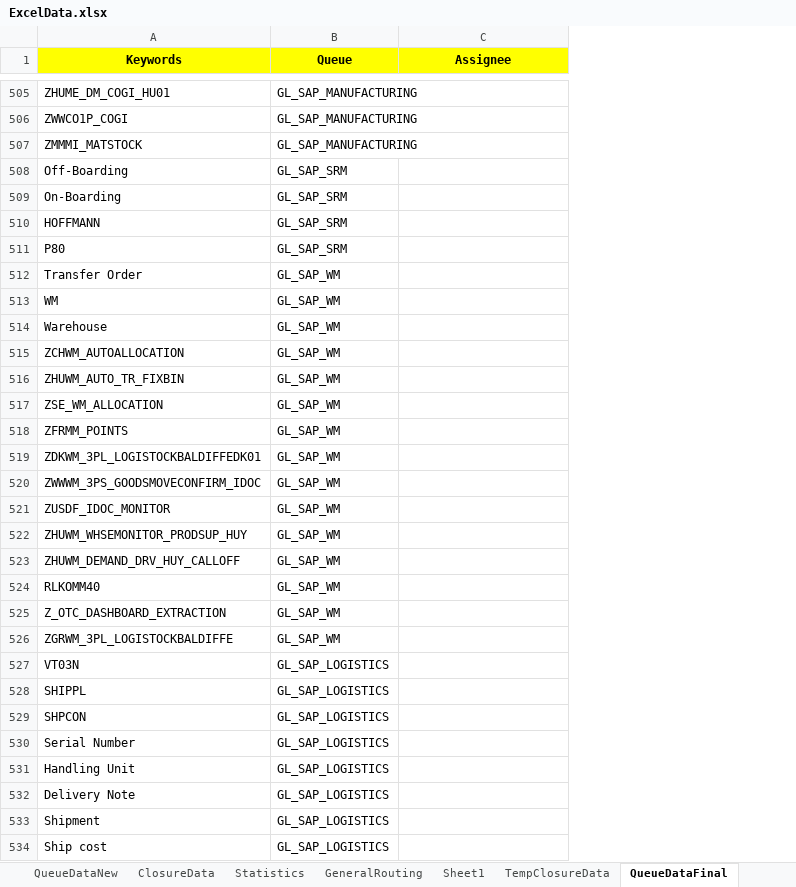
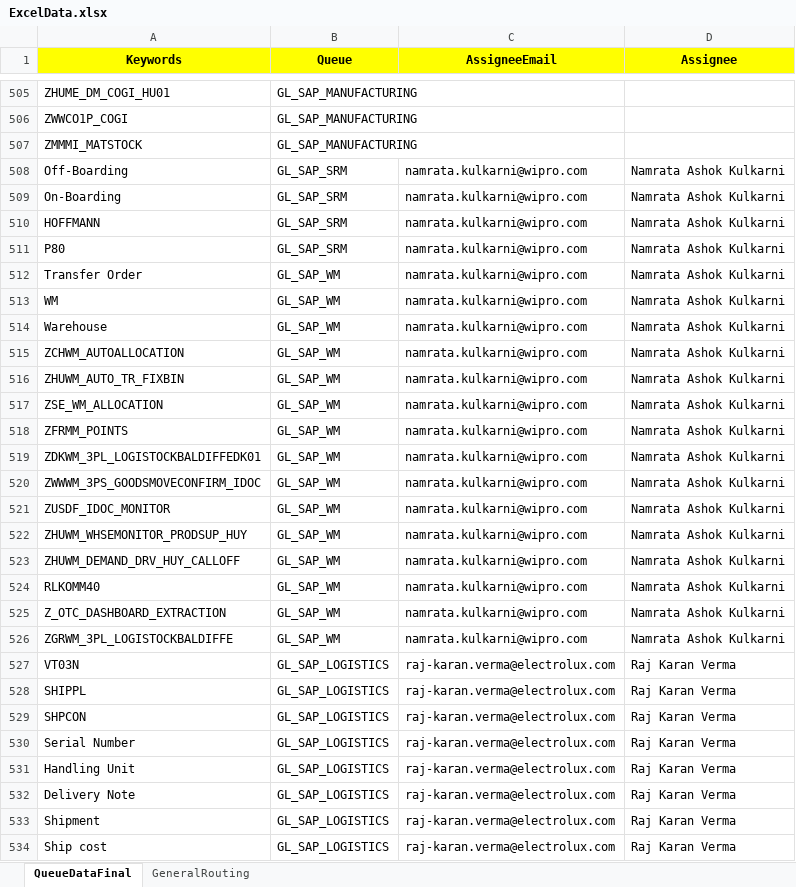
Before and after one commit to ashin4droid/servicenow, an Excel workbook: servicenow/resources/ExcelData.xlsx, sheet QueueDataFinal, drawn as a sheet; only a part is shown, gaps mark what is left out; values as stored, in another font and other column widths than the file's, no borders; addresses are those after the commit; the diff covers the shown part only; the diff names each change by its address in the sheet, - before the commit and + after, or states it on an @@ line.

Commit message:
Second Commit
-> Updated Excel log to show assignment details
-> Adding QueueDataFinal.java for binding assignment details
-> Giving email instead of name during assignment
-> Used Threads to load data during execution

```diff
--- a/servicenow/resources/ExcelData.xlsx (sheet QueueDataFinal)
+++ b/servicenow/resources/ExcelData.xlsx (sheet QueueDataFinal)
-sheet tab: QueueDataNew
-sheet tab: ClosureData
-sheet tab: Statistics
-sheet tab: Sheet1
-sheet tab: TempClosureData
@@ sheet tab order changed: QueueDataFinal | GeneralRouting @@
+column C (AssigneeEmail), rows 508-534: namrata.kulkarni@wipro.com | namrata.kulkarni@wipro.com | namrata.kulkarni@wipro.com | namrata.kulkarni@wipro.com | namrata.kulkarni@wipro.com | namrata.kulkarni@wipro.com | namrata.kulkarni@wipro.com | namrata.kulkarni@wipro.com | namrata.kulkarni@wipro.com | namrata.kulkarni@wipro.com | namrata.kulkarni@wipro.com | namrata.kulkarni@wipro.com | namrata.kulkarni@wipro.com | namrata.kulkarni@wipro.com | namrata.kulkarni@wipro.com | namrata.kulkarni@wipro.com | namrata.kulkarni@wipro.com | namrata.kulkarni@wipro.com | namrata.kulkarni@wipro.com | raj-karan.verma@electrolux.com | raj-karan.verma@electrolux.com | raj-karan.verma@electrolux.com | raj-karan.verma@electrolux.com | raj-karan.verma@electrolux.com | raj-karan.verma@electrolux.com | raj-karan.verma@electrolux.com | raj-karan.verma@electrolux.com
-D508:D526 (Assignee): (empty)
+D508:D526 (Assignee): Namrata Ashok Kulkarni
-D527:D534 (Assignee): (empty)
+D527:D534 (Assignee): Raj Karan Verma
```
Also changed, not shown: 280 edited cells elsewhere in this sheet, sheet GeneralRouting, other sheet tabs, 18 other files.
